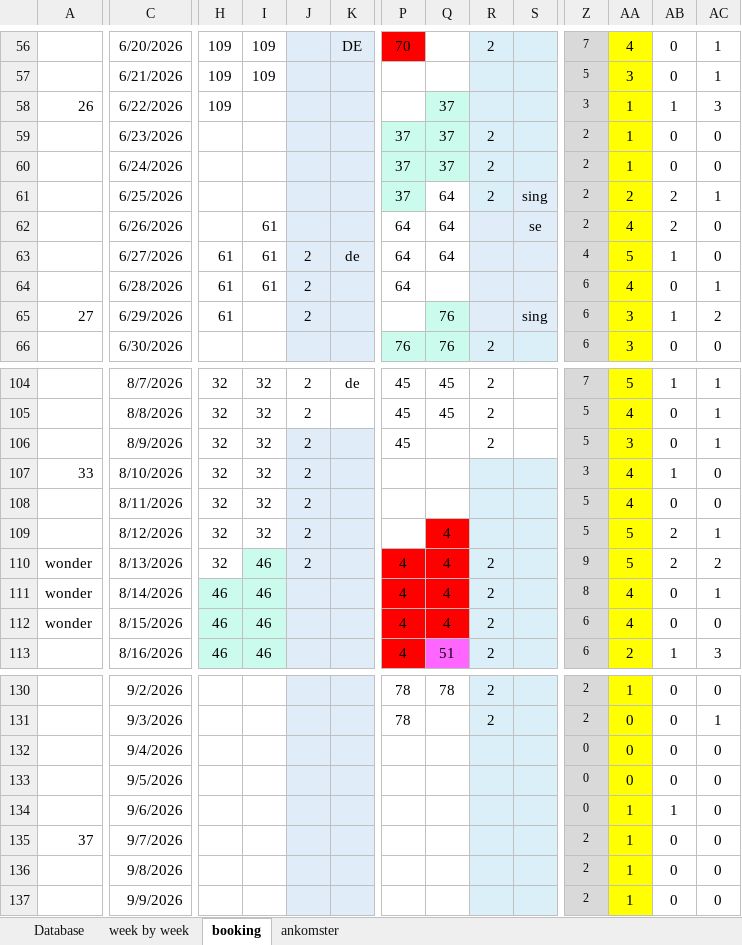
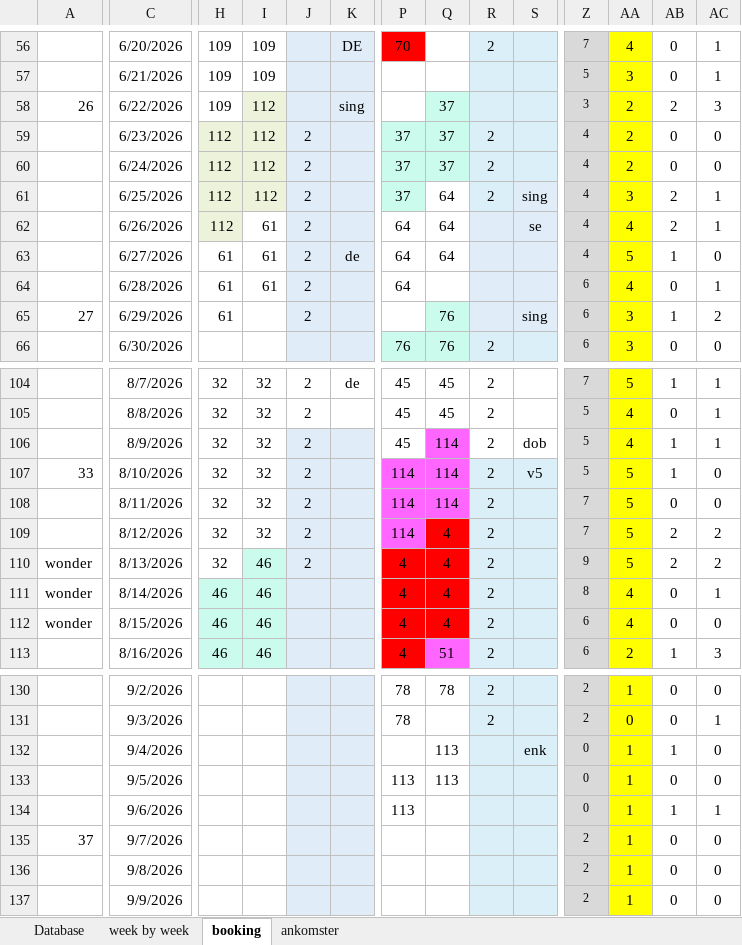
Before and after one commit to Hammerknuden/HK-portal10, an Excel workbook: 2026_BOOKING 10.xlsx, sheet booking, drawn as a sheet; only a part is shown, gaps mark what is left out; values as stored, in another font and other column widths than the file's, no borders; the diff covers the shown part only; the diff names each change by its address in the sheet, - before the commit and + after, or states it on an @@ line.

```diff
--- a/2026_BOOKING 10.xlsx (sheet booking)
+++ b/2026_BOOKING 10.xlsx (sheet booking)
-I58:I61: (empty)
+I58:I61: 112
-I58 fill: none
+I58 fill: #EDF3DB
-K58: (empty)
+K58: sing
-AA58:AA60: 1
+AA58:AA60: 2
-AB58: 1
+AB58: 2
-H59:H62: (empty)
+H59:H62: 112
-H59:I61 fill: none
+H59:I61 fill: #EDF3DB
-J59:J62: (empty)
+J59:J62: 2
-Z59:Z62: 2
+Z59:Z62: 4
-AA61: 2
+AA61: 3
-H62 fill: none
+H62 fill: #EDF3DB
-AC62: 0
+AC62: 1
-Q106:Q108: (empty)
+Q106:Q108: 114
-Q106 fill: none
+Q106 fill: #FF66FF
-S106: (empty)
+S106: dob
-AA106: 3
+AA106: 4
-AB106: 0
+AB106: 1
-P107:P109: (empty)
+P107:P109: 114
-P107:Q108 fill: none
+P107:Q108 fill: #FF66FF
-R107:R109: (empty)
+R107:R109: 2
-S107: (empty)
+S107: v5
-Z107: 3
+Z107: 5
-AA107:AA108: 4
+AA107:AA108: 5
-Z108:Z109: 5
+Z108:Z109: 7
-P109 fill: none
+P109 fill: #FF66FF
-AC109: 1
+AC109: 2
-Q132:Q133: (empty)
+Q132:Q133: 113
-S132: (empty)
+S132: enk
-AA132:AA133: 0
+AA132:AA133: 1
-AB132: 0
+AB132: 1
-P133:P134: (empty)
+P133:P134: 113
-AC134: 0
+AC134: 1
```
Also changed, not shown: 19 edited cells and cell formats elsewhere in this sheet, sheet Database, sheet ankomster, sheet week by week, charts or pictures.
